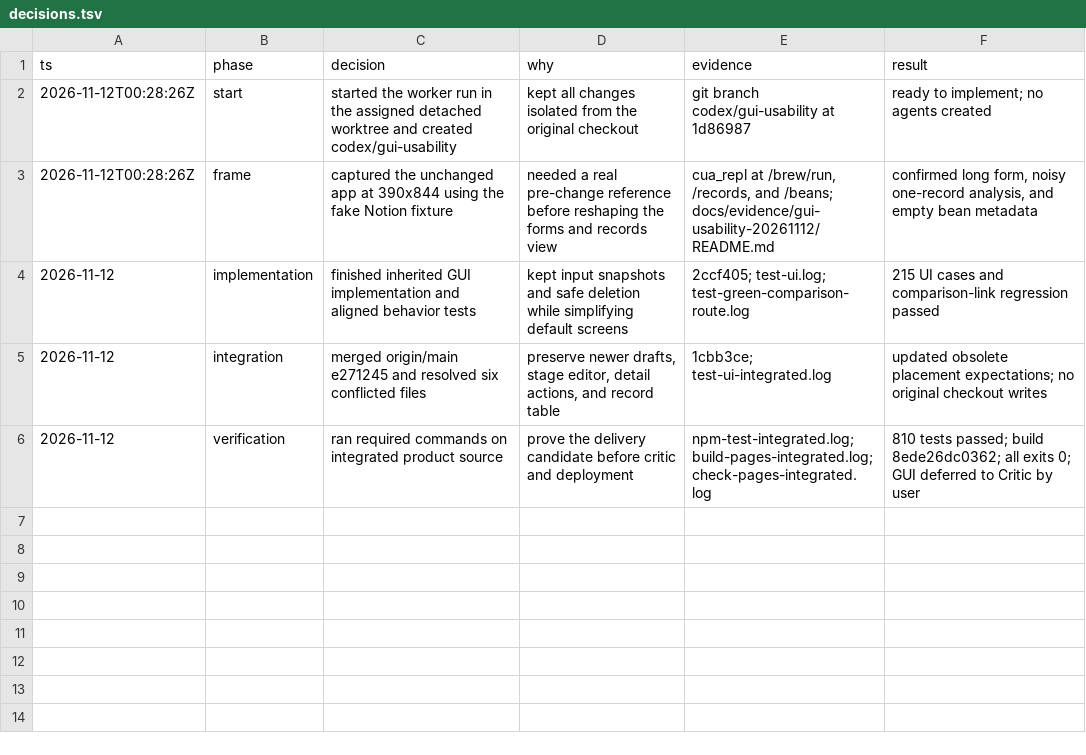
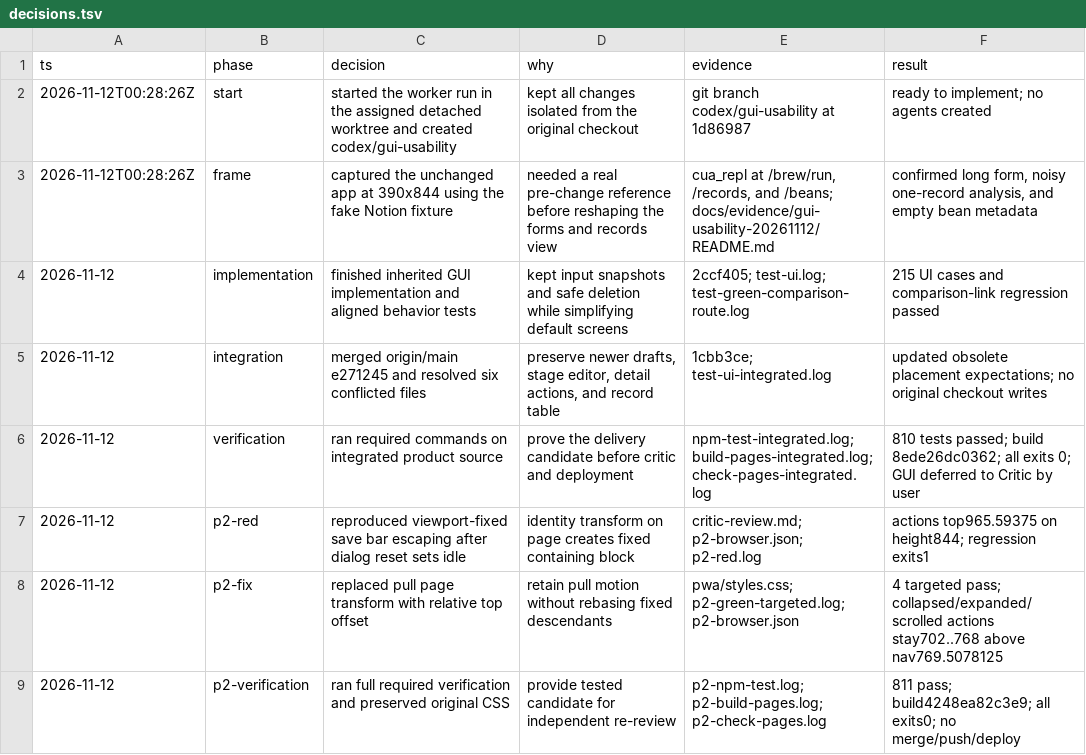
Before and after one commit to kangseokgyu/bean-pocket, a TSV file: docs/evidence/gui-usability-20261112/decisions.tsv, drawn as a sheet; the diff names each change by its address in the sheet, - before the commit and + after, or states it on an @@ line.

Commit message:
fix: keep mobile brew save bar anchored to viewport

```diff
--- a/docs/evidence/gui-usability-20261112/decisions.tsv
+++ b/docs/evidence/gui-usability-20261112/decisions.tsv
+row 7: 2026-11-12 | p2-red | reproduced viewport-fixed save bar escaping after dialog reset sets idle | identity transform on page creates fixed containing block | critic-review.md; p2-browser.json; p2-red.log | actions top965.59375 on height844; regression exits1
+row 8: 2026-11-12 | p2-fix | replaced pull page transform with relative top offset | retain pull motion without rebasing fixed descendants | pwa/styles.css; p2-green-targeted.log; p2-browser.json | 4 targeted pass; collapsed/expanded/scrolled actions stay702..768 above nav769.5078125
+row 9: 2026-11-12 | p2-verification | ran full required verification and preserved original CSS | provide tested candidate for independent re-review | p2-npm-test.log; p2-build-pages.log; p2-check-pages.log | 811 pass; build4248ea82c3e9; all exits0; no merge/push/deploy
```
Also changed, not shown: 10 other files.
